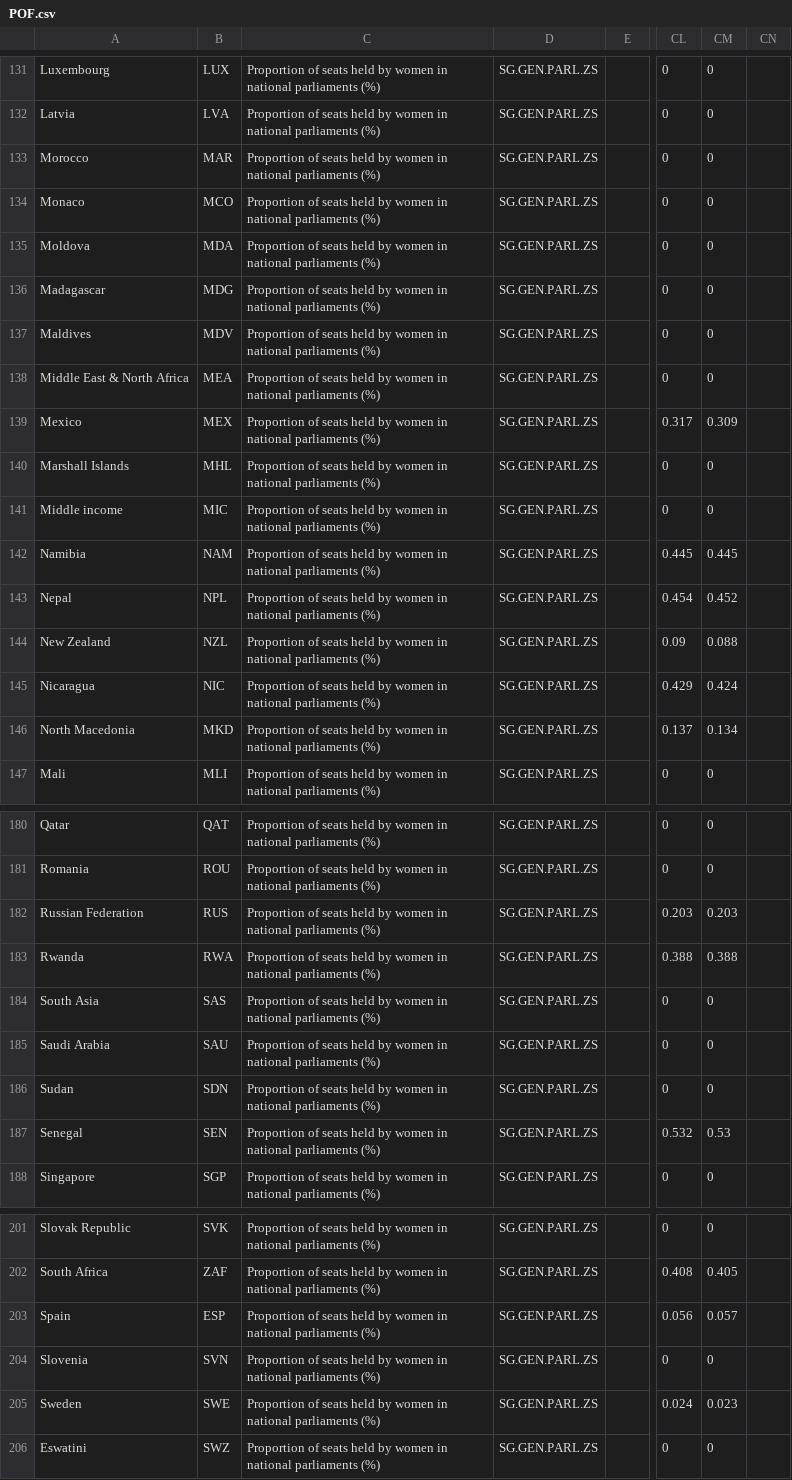
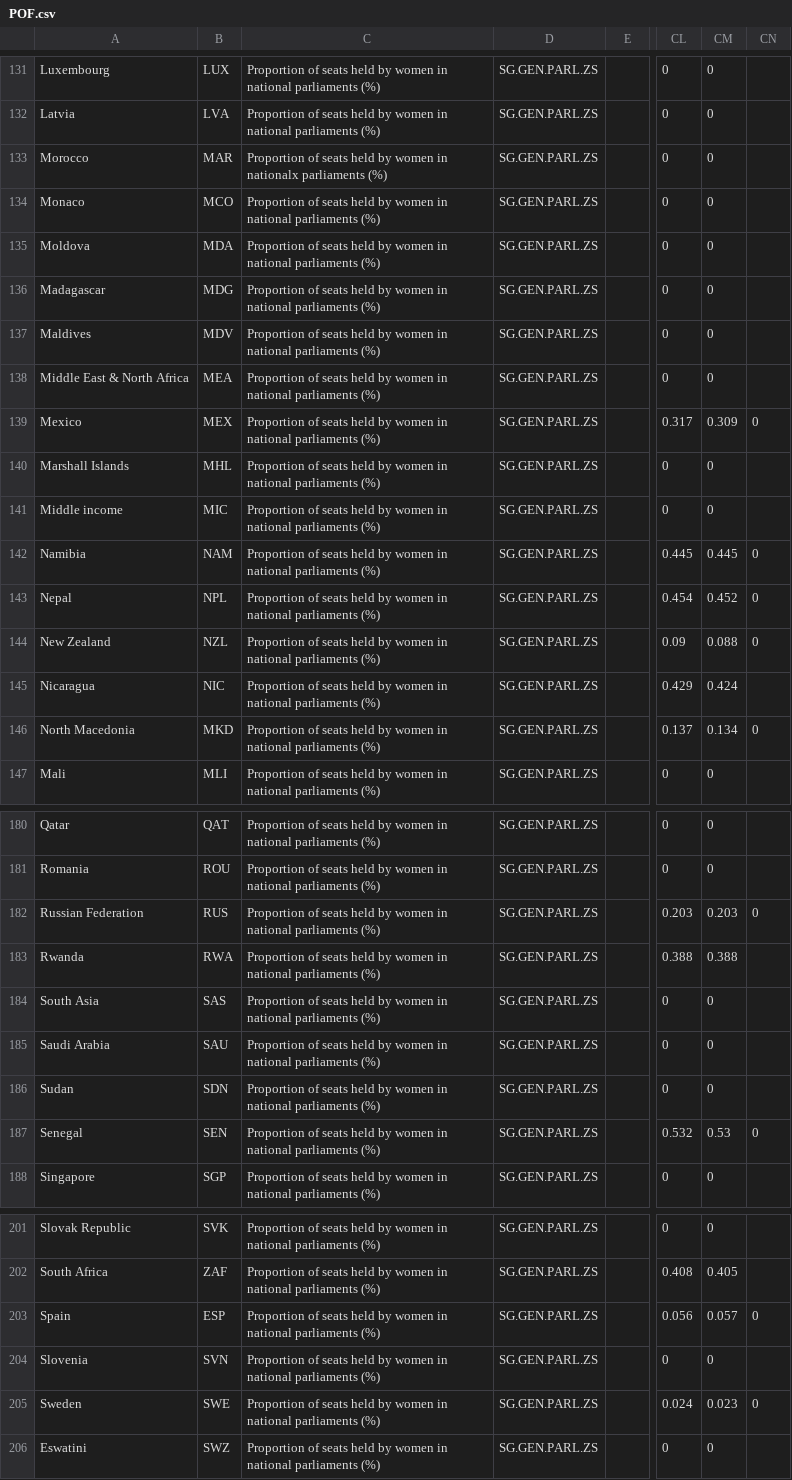
Before and after one commit to Mona-kuebelbeck/Women-in-Politics, a CSV file: Projekt/Project/data/POF.csv, drawn as a sheet; only a part is shown, gaps mark what is left out; the diff covers the shown part only; the diff names each change by its address in the sheet, - before the commit and + after, or states it on an @@ line.

```diff
--- a/Projekt/Project/data/POF.csv
+++ b/Projekt/Project/data/POF.csv
-C133: …women in national parliaments (%)
+C133: …women in nationalx parliaments (%)
-CN139: (empty)
+CN139: 0
-CN142:CN144: (empty)
+CN142:CN144: 0
-CN146: (empty)
+CN146: 0
-CN182: (empty)
+CN182: 0
-CN187: (empty)
+CN187: 0
-CN203: (empty)
+CN203: 0
-CN205: (empty)
+CN205: 0
```
Also changed, not shown: 71 edited cells elsewhere in this file, 2 other files.
